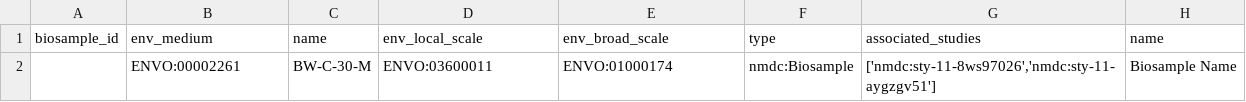
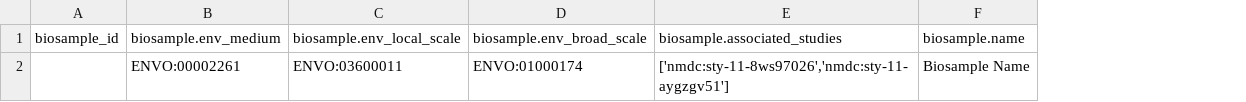
Before and after one commit to microbiomedata/nmdc_mass_spectrometry_metadata_generation, a CSV file: src/example_data/biosample_creation_required_info.csv, drawn as a sheet; removed rows and columns are numbered as before the commit, all else as after; the diff names each change by its address in the sheet, - before the commit and + after, or states it on an @@ line.

Commit message:
changed biosample field to include the biosample. prefix. this also impact csvs that do not need id generation (associated_studies column)

```diff
--- a/src/example_data/biosample_creation_required_info.csv
+++ b/src/example_data/biosample_creation_required_info.csv
-column C, rows 1-2: name | BW-C-30-M
-column F, rows 1-2: type | nmdc:Biosample
-B1: env_medium
+B1: biosample.env_medium
-C1: env_local_scale
+C1: biosample.env_local_scale
-D1: env_broad_scale
+D1: biosample.env_broad_scale
-E1: associated_studies
+E1: biosample.associated_studies
-F1: name
+F1: biosample.name
```
Also changed, not shown: 10 other files.
